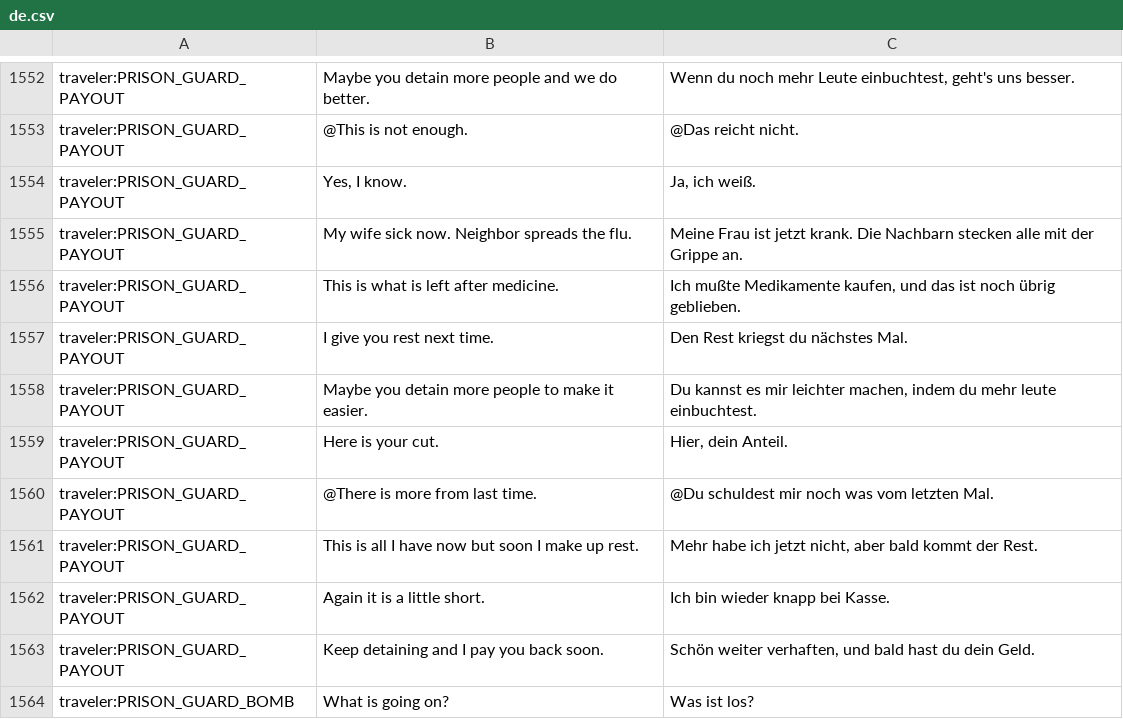
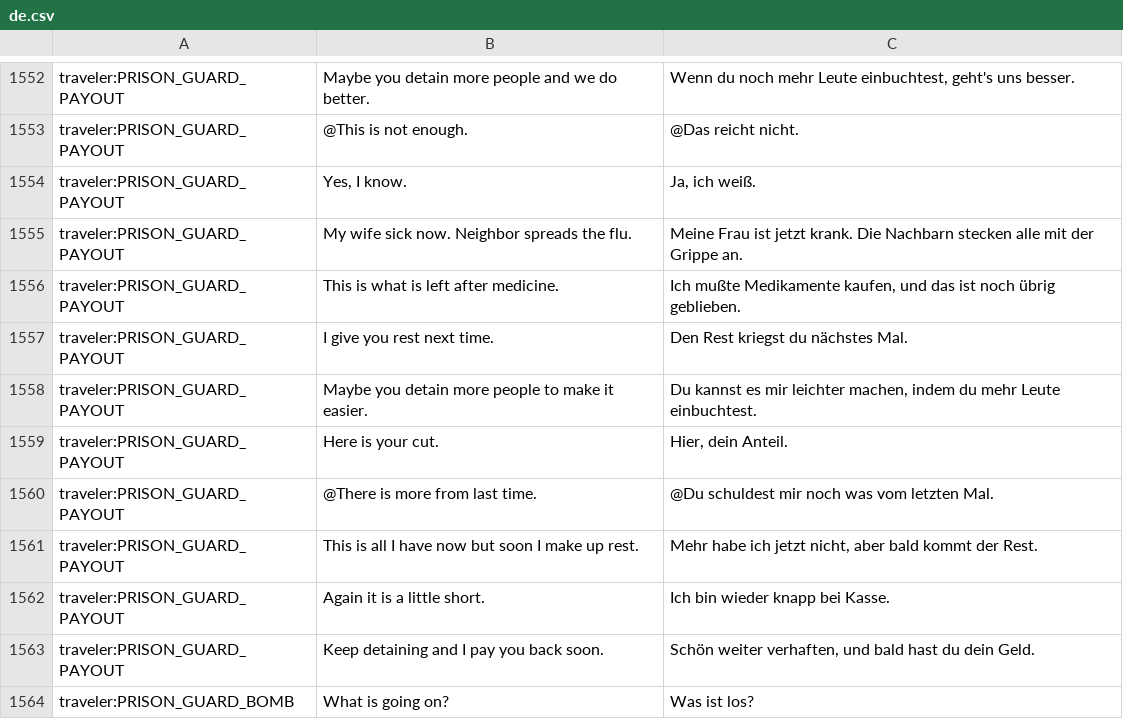
Before and after one commit to PapersPleaseLoc/Loc, a CSV file: de.csv, drawn as a sheet; only a part is shown, gaps mark what is left out; the diff names each change by its address in the sheet, - before the commit and + after, or states it on an @@ line.

Commit message:
Updates 0a8aad60-165e-4535-83b1-7ea932c10c15

```diff
--- a/de.csv
+++ b/de.csv
-C1558: …du mehr leute einbuchtest.
+C1558: …du mehr Leute einbuchtest.
```
